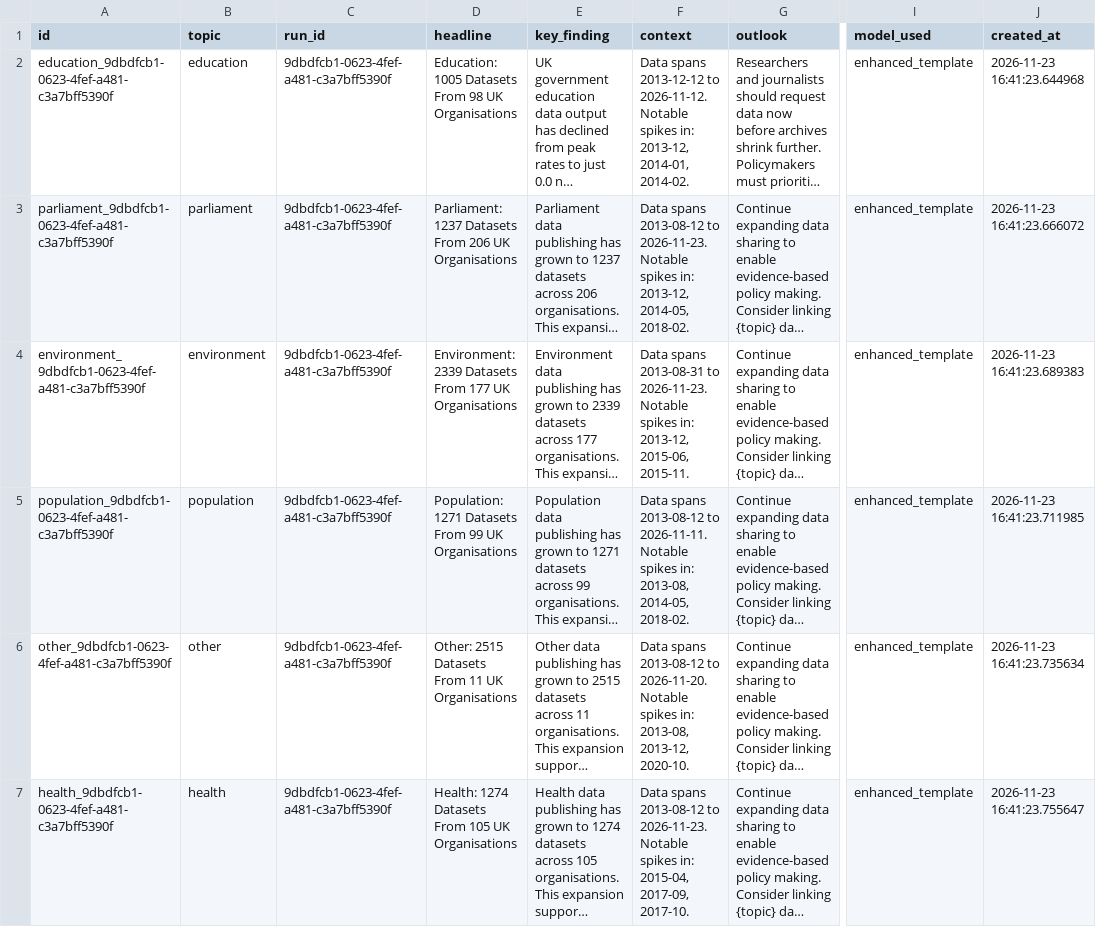
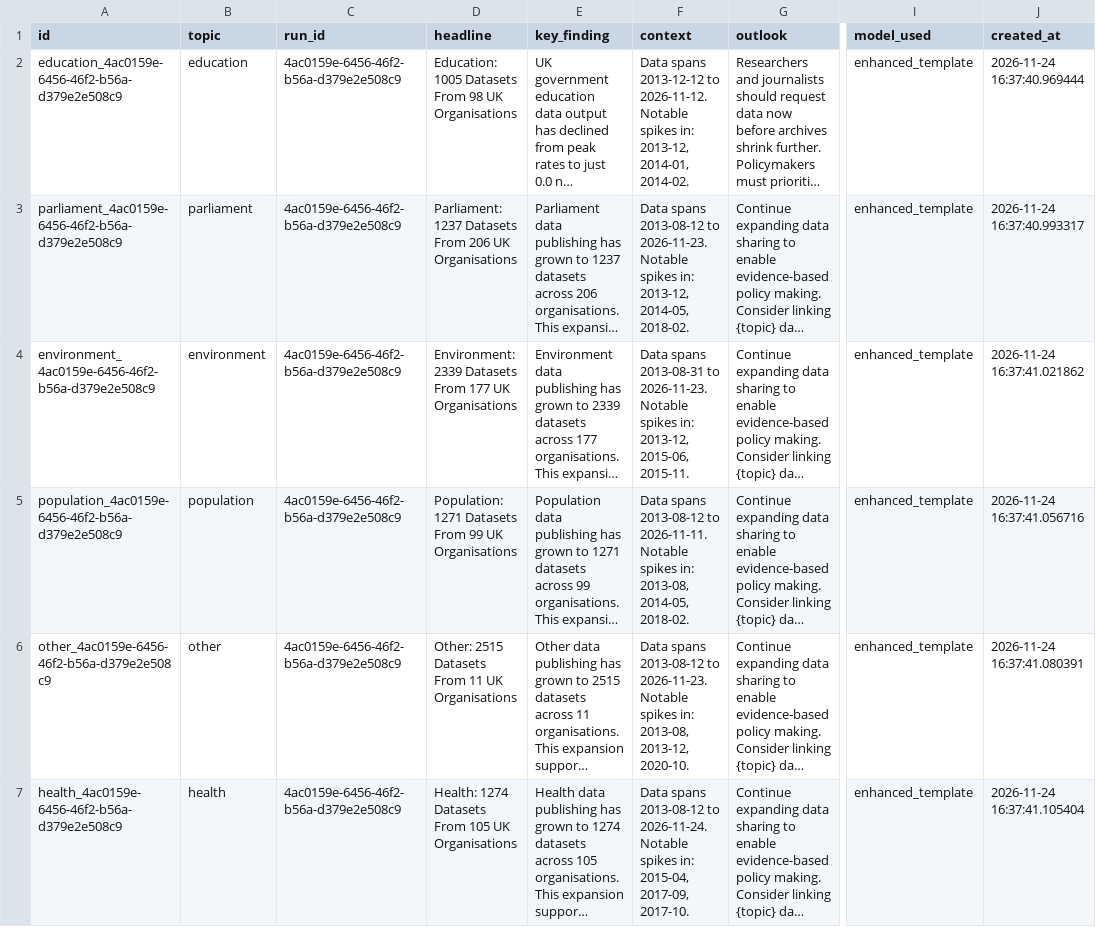
Before and after one commit to AnnasMazhar/UK-Data-Stories, a CSV file: data/derived/data_stories.csv, drawn as a sheet; only a part is shown, gaps mark what is left out; long unchanged cells end in …; the diff covers the shown part only; the diff names each change by its address in the sheet, - before the commit and + after, or states it on an @@ line.

```diff
--- a/data/derived/data_stories.csv
+++ b/data/derived/data_stories.csv
-A2 (id): education_9dbdfcb1-0623-4fef-a481-c3a7bff5390f
+A2 (id): education_4ac0159e-6456-46f2-b56a-d379e2e508c9
-C2:C7 (run_id): 9dbdfcb1-0623-4fef-a481-c3a7bff5390f
+C2:C7 (run_id): 4ac0159e-6456-46f2-b56a-d379e2e508c9
-J2 (created_at): 2026-11-23 16:41:23.644968
+J2 (created_at): 2026-11-24 16:37:40.969444
-A3 (id): parliament_9dbdfcb1-0623-4fef-a481-c3a7bff5390f
+A3 (id): parliament_4ac0159e-6456-46f2-b56a-d379e2e508c9
-J3 (created_at): 2026-11-23 16:41:23.666072
+J3 (created_at): 2026-11-24 16:37:40.993317
-A4 (id): environment_9dbdfcb1-0623-4fef-a481-c3a7bff5390f
+A4 (id): environment_4ac0159e-6456-46f2-b56a-d379e2e508c9
-J4 (created_at): 2026-11-23 16:41:23.689383
+J4 (created_at): 2026-11-24 16:37:41.021862
-A5 (id): population_9dbdfcb1-0623-4fef-a481-c3a7bff5390f
+A5 (id): population_4ac0159e-6456-46f2-b56a-d379e2e508c9
-J5 (created_at): 2026-11-23 16:41:23.711985
+J5 (created_at): 2026-11-24 16:37:41.056716
-A6 (id): other_9dbdfcb1-0623-4fef-a481-c3a7bff5390f
+A6 (id): other_4ac0159e-6456-46f2-b56a-d379e2e508c9
-F6 (context): …2013-08-12 to 2026-11-20. Notable spikes…
+F6 (context): …2013-08-12 to 2026-11-23. Notable spikes…
-J6 (created_at): 2026-11-23 16:41:23.735634
+J6 (created_at): 2026-11-24 16:37:41.080391
-A7 (id): health_9dbdfcb1-0623-4fef-a481-c3a7bff5390f
+A7 (id): health_4ac0159e-6456-46f2-b56a-d379e2e508c9
-F7 (context): …2013-08-12 to 2026-11-23. Notable spikes…
+F7 (context): …2013-08-12 to 2026-11-24. Notable spikes…
-J7 (created_at): 2026-11-23 16:41:23.755647
+J7 (created_at): 2026-11-24 16:37:41.105404
```
Also changed, not shown: 19 edited cells elsewhere in this file, data/derived/analysis_results.csv, data/derived/insights.csv, 1 other file.
